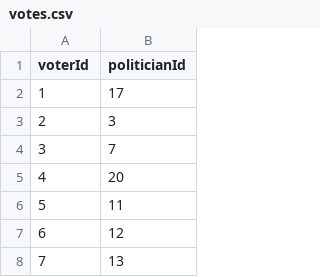
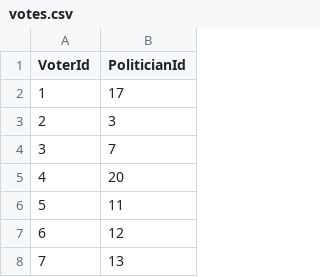
Before and after one commit to zen-fox-2018/poll-db-1, a CSV file: votes.csv, drawn as a sheet; only a part is shown.

```diff
--- a/votes.csv
+++ b/votes.csv
@@ -1,2 +1,2 @@
-voterId,politicianId,
+VoterId,PoliticianId,
 1,17
```
Also changed, not shown: 9 other files.
